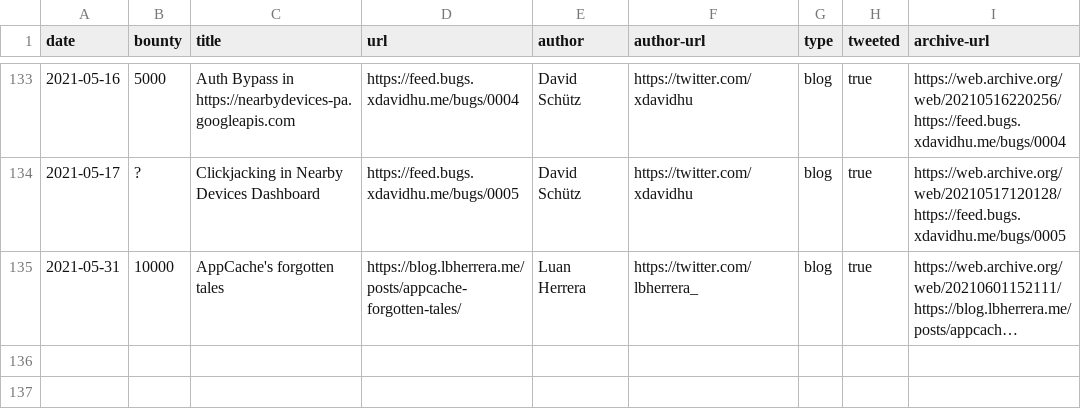
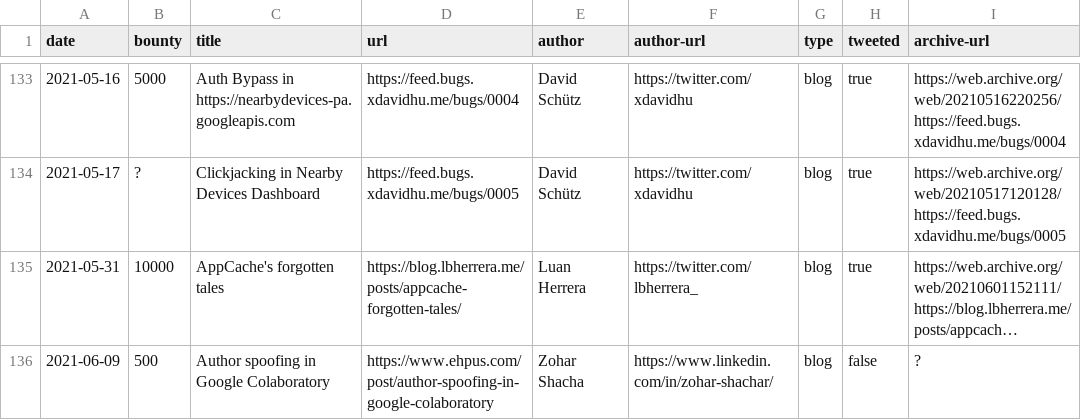
Before and after one commit to xdavidhu/awesome-google-vrp-writeups, a CSV file: writeups.csv, drawn as a sheet; only a part is shown, gaps mark what is left out; long unchanged cells end in …; the diff names each change by its address in the sheet, - before the commit and + after, or states it on an @@ line.

Commit message:
Add writeup

```diff
--- a/writeups.csv
+++ b/writeups.csv
+row 136: 2021-06-09 | 500 | Author spoofing in Google Colaboratory | https://www.ehpus.com/post/author-spoofing-in-google-colaboratory | Zohar Shacha | https://www.linkedin.com/in/zohar-shachar/ | blog | false | ?
```
